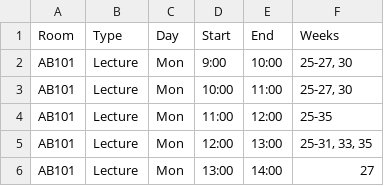
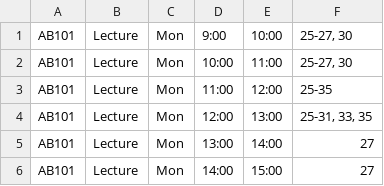
Before and after one commit to JonahMcN/StrathRooms.github.io, a CSV file: room_bookings.csv, drawn as a sheet; only a part is shown; the shorter side is filled out with more unchanged rows.

Commit message:
Update room_bookings.csv

```diff
--- a/room_bookings.csv
+++ b/room_bookings.csv
@@ -1,2 +1 @@
-Room,Type,Day,Start,End,Weeks
 AB101,Lecture,Mon,9:00,10:00,"25-27,  30"
```
